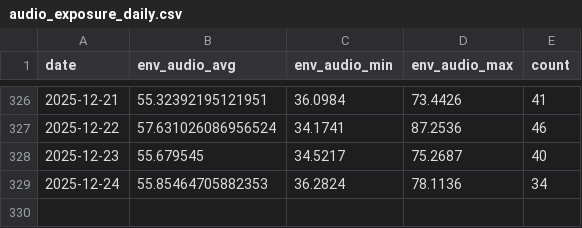
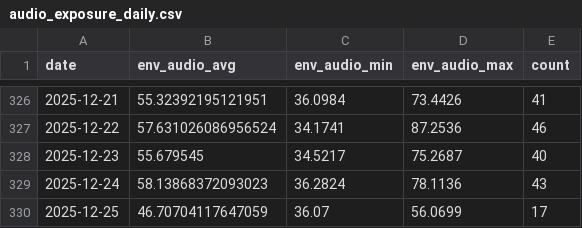
Before and after one commit to xujl1999/Key-Data-Management, a CSV file: health/data/audio_exposure_daily.csv, drawn as a sheet; only a part is shown, gaps mark what is left out.

```diff
--- a/health/data/audio_exposure_daily.csv
+++ b/health/data/audio_exposure_daily.csv
@@ -328,2 +328,3 @@ date,env_audio_avg,env_audio_min,env_audio_max,count
 2025-12-23,55.679545,34.5217,75.2687,40
-2025-12-24,55.85464705882353,36.2824,78.1136,34
+2025-12-24,58.13868372093023,36.2824,78.1136,43
+2025-12-25,46.70704117647059,36.07,56.0699,17
```
Also changed, not shown: health/data/energy_daily.csv, health/data/respiratory_daily.csv, 22 other files.
